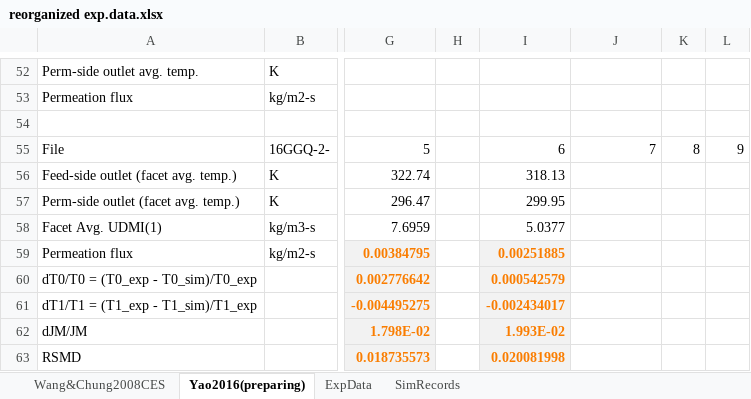
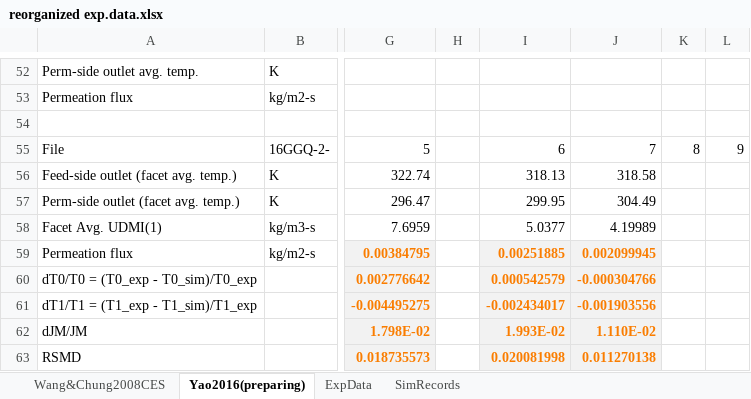
Before and after one commit to PatrickYao3030/md_fluent, an Excel workbook: bin/2d_s_cc/reorganized exp.data.xlsx, sheet Yao2016(preparing), drawn as a sheet; only a part is shown, gaps mark what is left out; values as stored, in another font and other column widths than the file's, no borders; the diff names each change by its address in the sheet, - before the commit and + after, or states it on an @@ line.

Commit message:
Add the case and data files of 16GGQ-2-7

```diff
--- a/bin/2d_s_cc/reorganized exp.data.xlsx (sheet Yao2016(preparing))
+++ b/bin/2d_s_cc/reorganized exp.data.xlsx (sheet Yao2016(preparing))
-J56: (empty)
+J56: 318.58
-J57: (empty)
+J57: 304.49
-J58: (empty)
+J58: 4.19989
-J59: (empty)
+J59: 0.002099945
-J59:J63 fill: none
+J59:J63 fill: #F2F2F2
-J60: (empty)
+J60: -0.000304766
-J61: (empty)
+J61: -0.001903556
-J62: (empty)
+J62: 1.110E-02
-J63: (empty)
+J63: 0.011270138
```
Also changed, not shown: charts or pictures, 2 other files.
